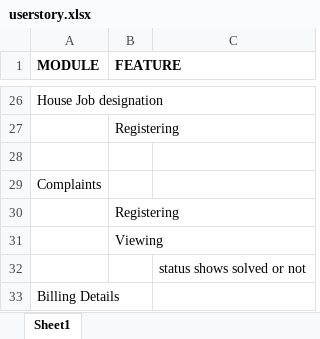
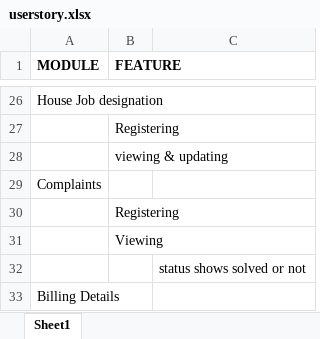
Before and after one commit to rakeshrn1995/MCA_mainproject, an Excel workbook: userstory.xlsx, sheet Sheet1, drawn as a sheet; only a part is shown, gaps mark what is left out; values as stored, in another font and other column widths than the file's, no borders; the diff names each change by its address in the sheet, - before the commit and + after, or states it on an @@ line.

Commit message:
Updated userstory

```diff
--- a/userstory.xlsx (sheet Sheet1)
+++ b/userstory.xlsx (sheet Sheet1)
-B28 (FEATURE): (empty)
+B28 (FEATURE): viewing & updating
```
